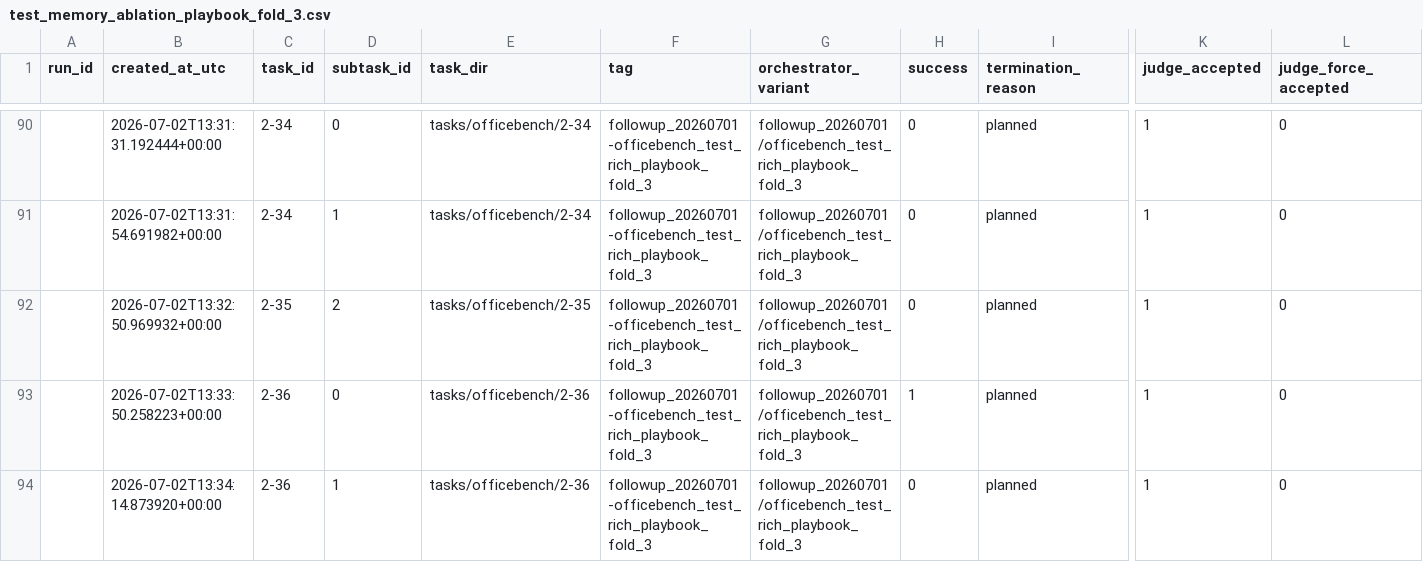
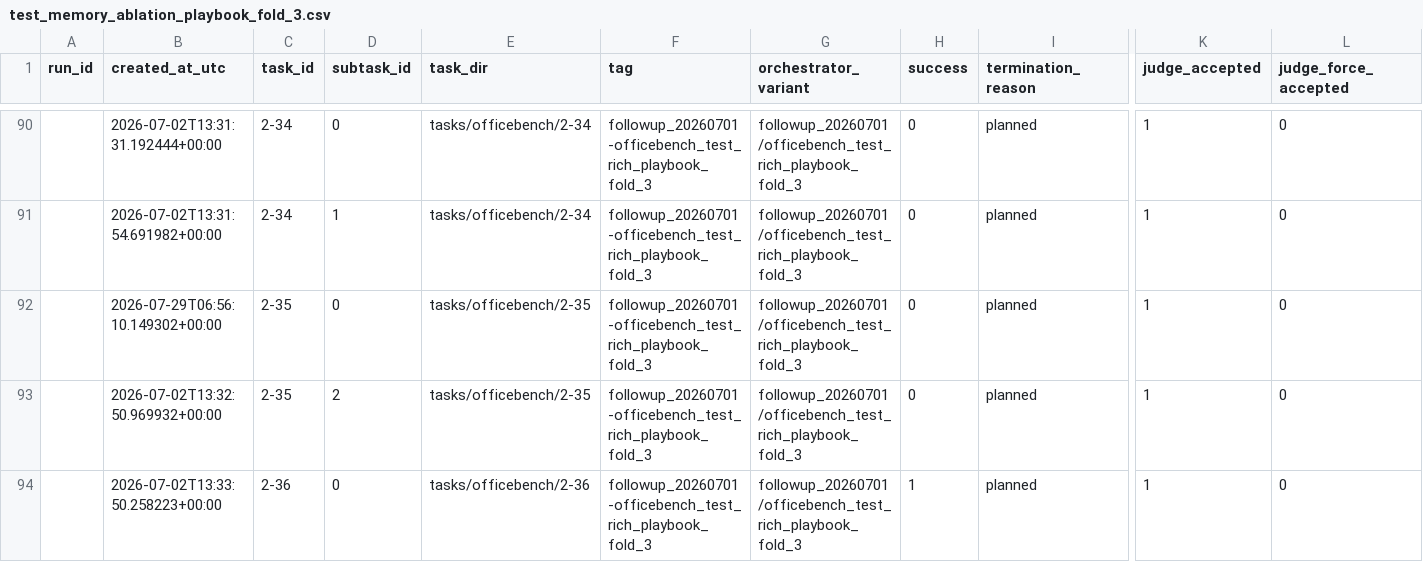
Before and after one commit to mlukei/adaptive-multi-agent-orchestrator-benchmarks, a CSV file: output/officebench/rich/playbooks/test_memory_ablation_playbook_fold_3.csv, drawn as a sheet; only a part is shown, gaps mark what is left out; the shorter side is filled out with more unchanged rows; rows hold the shown columns only; the diff names each change by its address in the sheet, - before the commit and + after, or states it on an @@ line.

```diff
--- a/output/officebench/rich/playbooks/test_memory_ablation_playbook_fold_3.csv
+++ b/output/officebench/rich/playbooks/test_memory_ablation_playbook_fold_3.csv
+row 92:  | 2026-07-29T06:56:10.149302+00:00 | 2-35 | 0 | tasks/officebench/2-35 | followup_20260701-officebench_test_rich_playbook_fold_3 | followup_20260701/officebench_test_rich_playbook_fold_3 | 0 | planned | 1 | 0
```
Also changed, not shown: output/officebench/rich/blueprints/test_memory_ablation_blueprint_fold_3.csv, output/officebench/sparse/blueprints/sparse_test_blueprint_fold2.csv, 16 other files.
